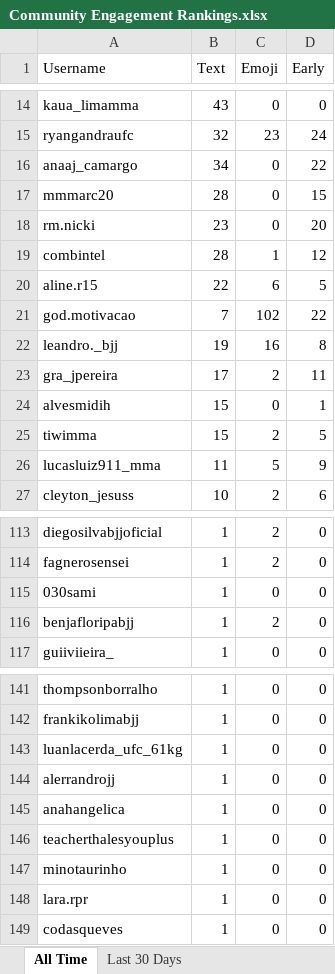
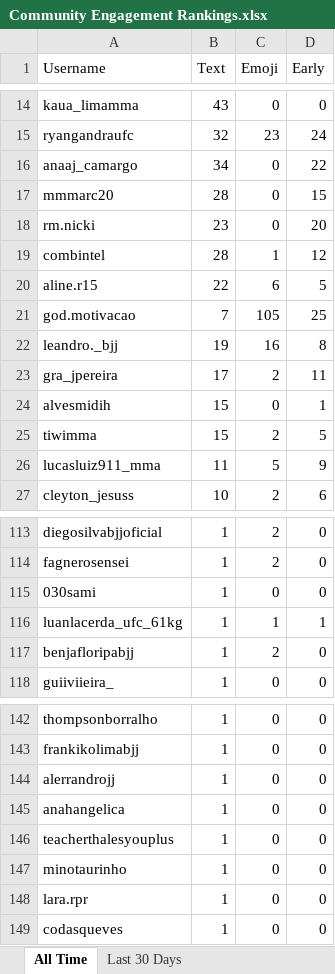
Before and after one commit to paxlucta/peace-grappler, an Excel workbook: Community Engagement Rankings.xlsx, sheet All Time, drawn as a sheet; only a part is shown, gaps mark what is left out; values as stored, in another font and other column widths than the file's, no borders; removed rows and columns are numbered as before the commit, all else as after; the diff names each change by its address in the sheet, - before the commit and + after, or states it on an @@ line.

```diff
--- a/Community Engagement Rankings.xlsx (sheet All Time)
+++ b/Community Engagement Rankings.xlsx (sheet All Time)
-C21 (Emoji): 102
+C21 (Emoji): 105
-D21 (Early): 22
+D21 (Early): 25
+row 116: luanlacerda_ufc_61kg | 1 | 1 | 1
-row 143: luanlacerda_ufc_61kg | 1 | 0 | 0
```
Also changed, not shown: sheet Last 30 Days, 2 other files.
